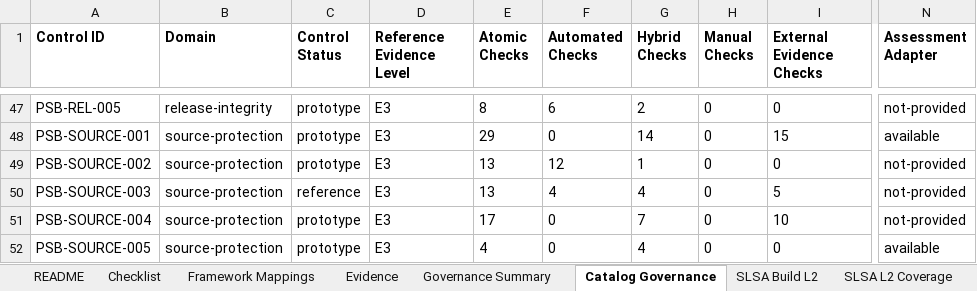
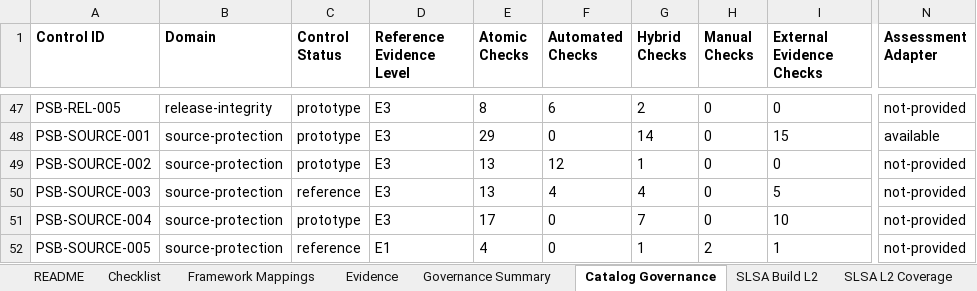
Before and after one commit to DharmaDoll/product-security-controls, an Excel workbook: generated/checklists/product-security-guideline.xlsx, sheet Catalog Governance, drawn as a sheet; only a part is shown, gaps mark what is left out; values as stored, in another font and other column widths than the file's, no borders; the diff names each change by its address in the sheet, - before the commit and + after, or states it on an @@ line.

Commit message:
Replace synthetic recovery assessment with GitHub runbook

```diff
--- a/generated/checklists/product-security-guideline.xlsx (sheet Catalog Governance)
+++ b/generated/checklists/product-security-guideline.xlsx (sheet Catalog Governance)
-C52 (Control Status): prototype
+C52 (Control Status): reference
-D52 (Reference Evidence Level): E3
+D52 (Reference Evidence Level): E1
-G52 (Hybrid Checks): 4
+G52 (Hybrid Checks): 1
-H52 (Manual Checks): 0
+H52 (Manual Checks): 2
-I52 (External Evidence Checks): 0
+I52 (External Evidence Checks): 1
-N52 (Assessment Adapter): available
+N52 (Assessment Adapter): not-provided
```
Also changed, not shown: sheet source-protection, sheet Checklist, sheet Evidence, sheet Framework Mappings, sheet Governance Summary, sheet SITF Coverage, generated/checklists/product-security-assessment-template.xlsx, 37 other files.
